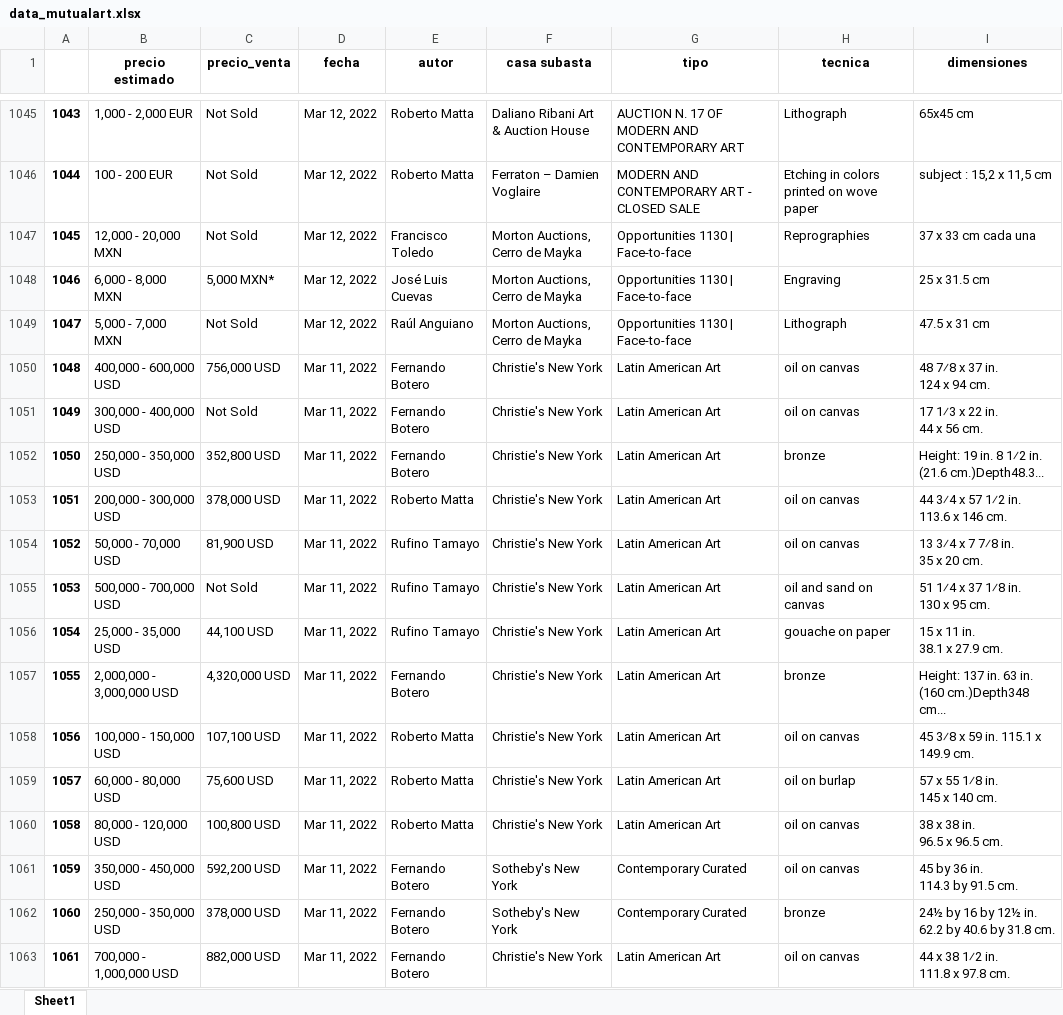
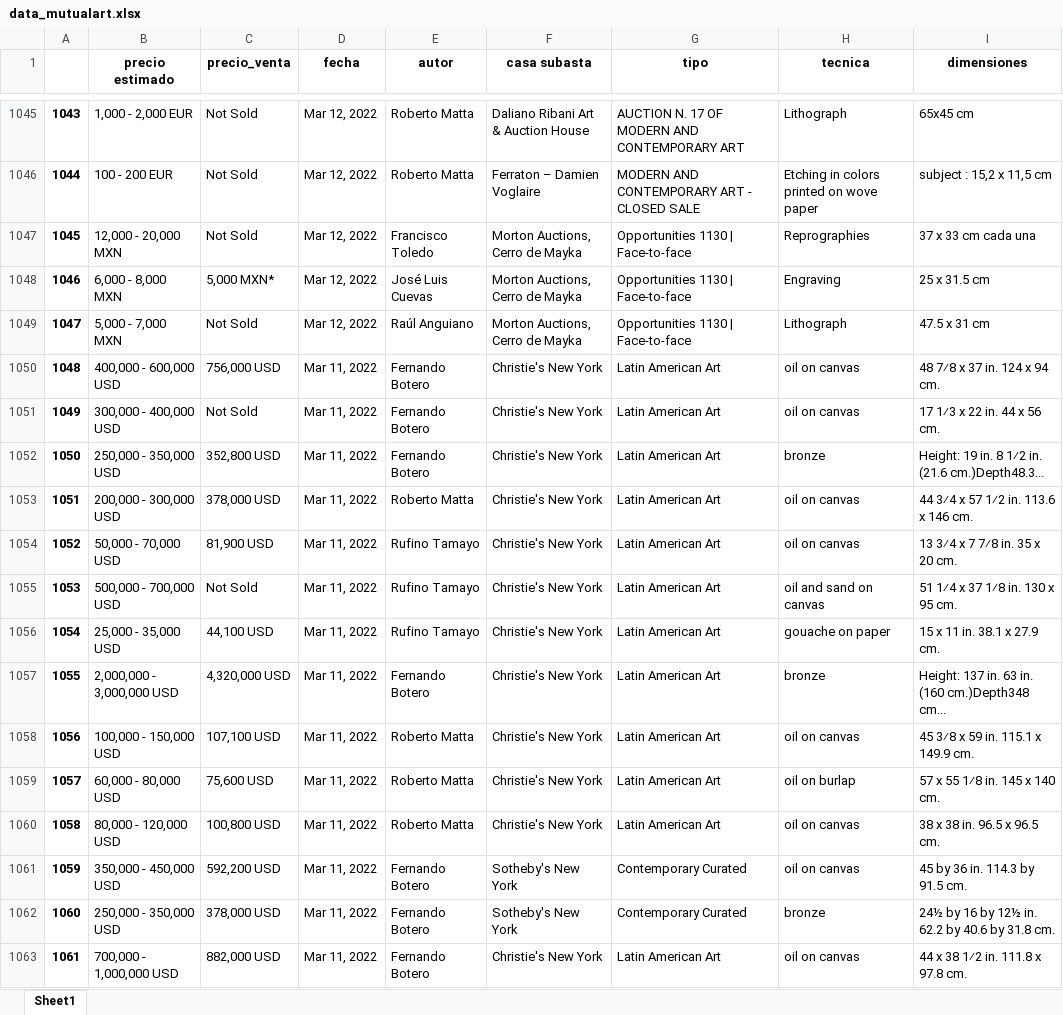
Before and after one commit to MarianoAlcarazAguilar/Foncarte, an Excel workbook: datasets/data_mutualart.xlsx, sheet Sheet1, drawn as a sheet; only a part is shown, gaps mark what is left out; values as stored, in another font and other column widths than the file's, no borders; ↵ is a line break in a cell; the diff covers the shown part only; the diff names each change by its address in the sheet, - before the commit and + after, or states it on an @@ line.

Commit message:
Add files via upload
Limpieza de columnas

```diff
--- a/datasets/data_mutualart.xlsx (sheet Sheet1)
+++ b/datasets/data_mutualart.xlsx (sheet Sheet1)
-I1050 (dimensiones): 48 7⁄8 x 37 in. ↵ 124 x 94 cm.
+I1050 (dimensiones): 48 7⁄8 x 37 in. 124 x 94 cm.
-I1051 (dimensiones): 17 1⁄3 x 22 in. ↵ 44 x 56 cm.
+I1051 (dimensiones): 17 1⁄3 x 22 in. 44 x 56 cm.
-I1053 (dimensiones): 44 3⁄4 x 57 1⁄2 in. ↵ 113.6 x 146 cm.
+I1053 (dimensiones): 44 3⁄4 x 57 1⁄2 in. 113.6 x 146 cm.
-I1054 (dimensiones): 13 3⁄4 x 7 7⁄8 in. ↵ 35 x 20 cm.
+I1054 (dimensiones): 13 3⁄4 x 7 7⁄8 in. 35 x 20 cm.
-I1055 (dimensiones): 51 1⁄4 x 37 1⁄8 in. ↵ 130 x 95 cm.
+I1055 (dimensiones): 51 1⁄4 x 37 1⁄8 in. 130 x 95 cm.
-I1056 (dimensiones): 15 x 11 in. ↵ 38.1 x 27.9 cm.
+I1056 (dimensiones): 15 x 11 in. 38.1 x 27.9 cm.
-I1059 (dimensiones): 57 x 55 1⁄8 in. ↵ 145 x 140 cm.
+I1059 (dimensiones): 57 x 55 1⁄8 in. 145 x 140 cm.
-I1060 (dimensiones): 38 x 38 in. ↵ 96.5 x 96.5 cm.
+I1060 (dimensiones): 38 x 38 in. 96.5 x 96.5 cm.
-I1061 (dimensiones): 45 by 36 in. ↵ 114.3 by 91.5 cm.
+I1061 (dimensiones): 45 by 36 in. 114.3 by 91.5 cm.
-I1062 (dimensiones): 24½ by 16 by 12½ in. ↵ 62.2 by 40.6 by 31.8 cm.
+I1062 (dimensiones): 24½ by 16 by 12½ in. 62.2 by 40.6 by 31.8 cm.
-I1063 (dimensiones): 44 x 38 1⁄2 in. ↵ 111.8 x 97.8 cm.
+I1063 (dimensiones): 44 x 38 1⁄2 in. 111.8 x 97.8 cm.
```
Also changed, not shown: 357 edited cells elsewhere in this sheet.
